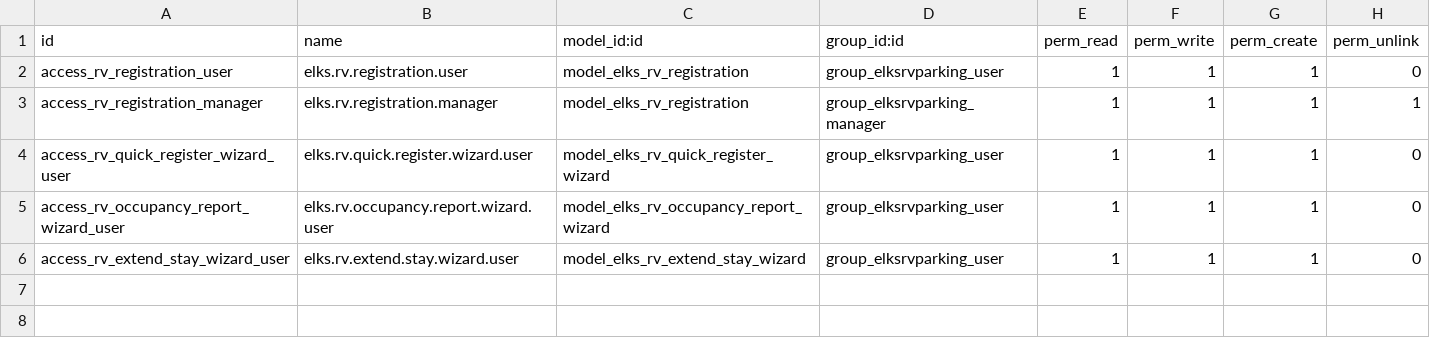
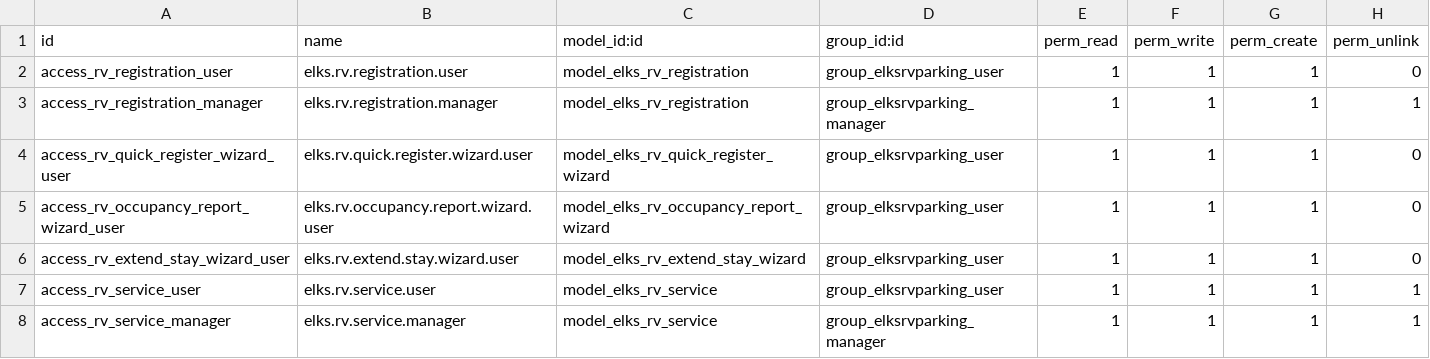
Before and after one commit to LeoricCryotek/elksrvparking, a CSV file: security/ir.model.access.csv, drawn as a sheet.

```diff
--- a/security/ir.model.access.csv
+++ b/security/ir.model.access.csv
@@ -6 +6,3 @@ access_rv_occupancy_report_wizard_user,elks.rv.occupancy.report.wizard.user,mode
 access_rv_extend_stay_wizard_user,elks.rv.extend.stay.wizard.user,model_elks_rv_extend_stay_wizard,group_elksrvparking_user,1,1,1,0
+access_rv_service_user,elks.rv.service.user,model_elks_rv_service,group_elksrvparking_user,1,1,1,1
+access_rv_service_manager,elks.rv.service.manager,model_elks_rv_service,group_elksrvparking_manager,1,1,1,1
```
Also changed, not shown: 8 other files.
